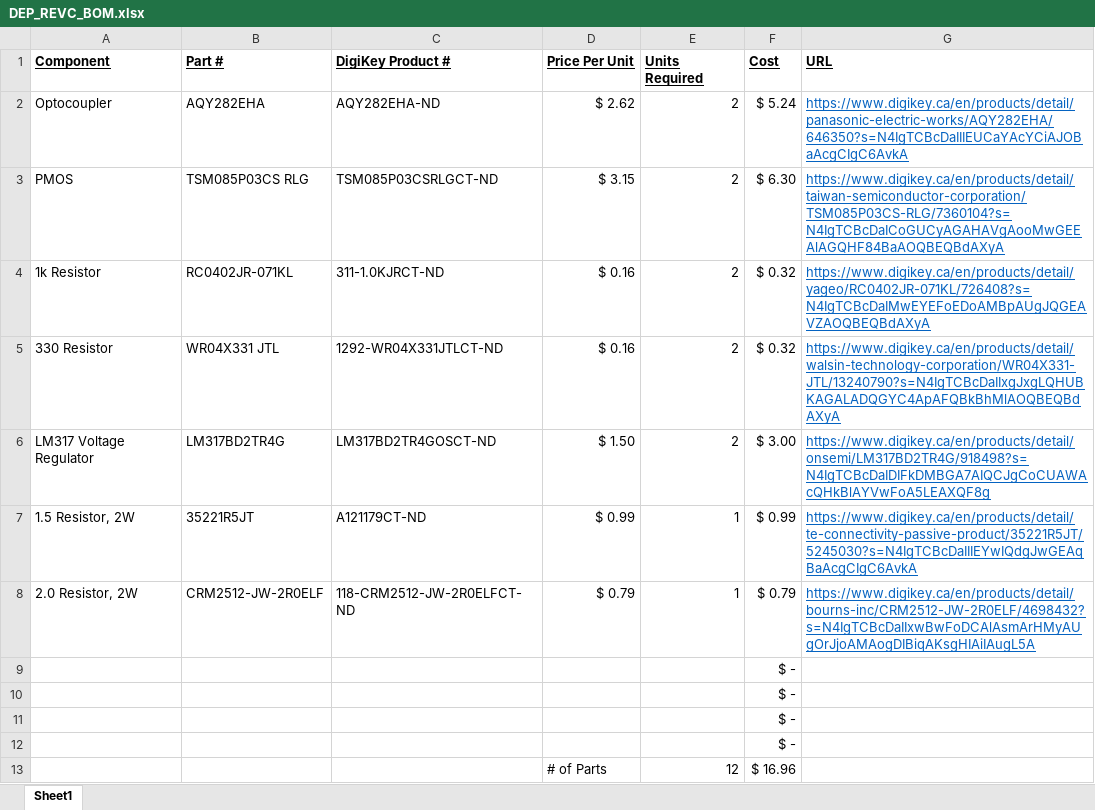
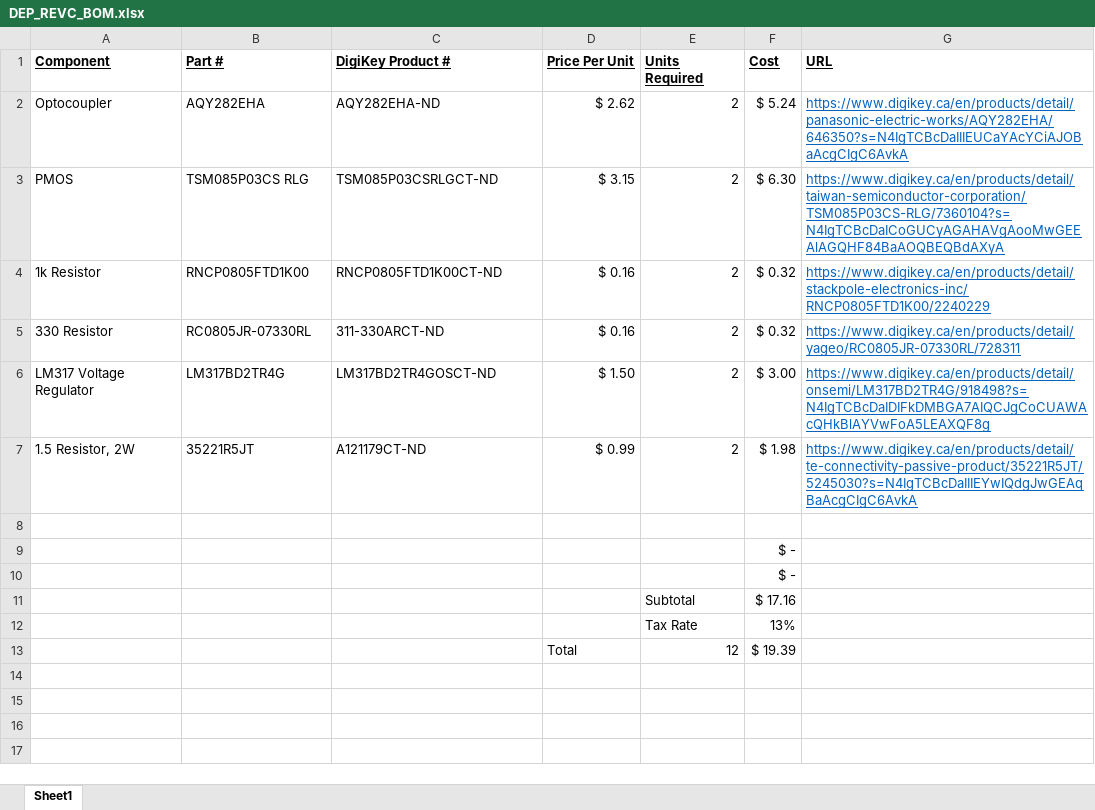
Before and after one commit to CarletonURocketry/avionics-hardware, an Excel workbook: 2022-2023 PCBs Work in Progress/deployment/DEP_REVC/DEP_REVC_BOM.xlsx, sheet Sheet1, drawn as a sheet; values as stored, in another font and other column widths than the file's, no borders; removed rows and columns are numbered as before the commit, all else as after; the diff names each change by its address in the sheet, - before the commit and + after, or states it on an @@ line.

Commit message:
Updated Resistors
Updated R5 to allow for identical eMatch current outputs

```diff
--- a/2022-2023 PCBs Work in Progress/deployment/DEP_REVC/DEP_REVC_BOM.xlsx (sheet Sheet1)
+++ b/2022-2023 PCBs Work in Progress/deployment/DEP_REVC/DEP_REVC_BOM.xlsx (sheet Sheet1)
-B4 (Part #): RC0402JR-071KL
+B4 (Part #): RNCP0805FTD1K00
-C4 (DigiKey Product #): 311-1.0KJRCT-ND
+C4 (DigiKey Product #): RNCP0805FTD1K00CT-ND
-G4 (URL): https://www.digikey.ca/en/products/detail/yageo/RC0402JR-071KL/726408?s=N4IgTCBcDaIMwEYEFoEDoAMBpAUgJQGEAVZAOQBEQBdAXyA
+G4 (URL): https://www.digikey.ca/en/products/detail/stackpole-electronics-inc/RNCP0805FTD1K00/2240229
-B5 (Part #): WR04X331 JTL
+B5 (Part #): RC0805JR-07330RL
-C5 (DigiKey Product #): 1292-WR04X331JTLCT-ND
+C5 (DigiKey Product #): 311-330ARCT-ND
-G5 (URL): https://www.digikey.ca/en/products/detail/walsin-technology-corporation/WR04X331-JTL/13240790?s=N4IgTCBcDaIIxgJxgLQHUBKAGALADQGYC4ApAFQBkBhMlAOQBEQBdAXyA
+G5 (URL): https://www.digikey.ca/en/products/detail/yageo/RC0805JR-07330RL/728311
-E7 (Units Required): 1
+E7 (Units Required): 2
-F7 (Cost): $ 0.99
+F7 (Cost): $ 1.98
-row 8: 2.0 Resistor, 2W | CRM2512-JW-2R0ELF | 118-CRM2512-JW-2R0ELFCT-ND | $ 0.79 | 1 | $ 0.79 | https://www.digikey.ca/en/products/detail/bourns-inc/CRM2512-JW-2R0ELF/4698432?s=N4IgTCBcDaIIxwBwFoDCAlAsmArHMyAUgOrJjoAMAogDIBiqAKsgHIAiIAugL5A
+row 8: (empty)
-row 11:  |  |  |  |  | $ -
-row 12:  |  |  |  |  | $ -
-row 13:  |  |  | # of Parts | 12 | $ 16.96
+row 11:  |  |  |  | Subtotal | $ 17.16
+row 12:  |  |  |  | Tax Rate | 13%
+row 13:  |  |  | Total | 12 | $ 19.39
```
Also changed, not shown: 6 other files.
